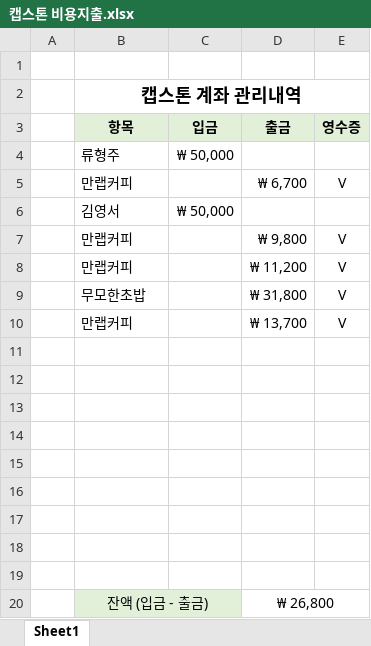
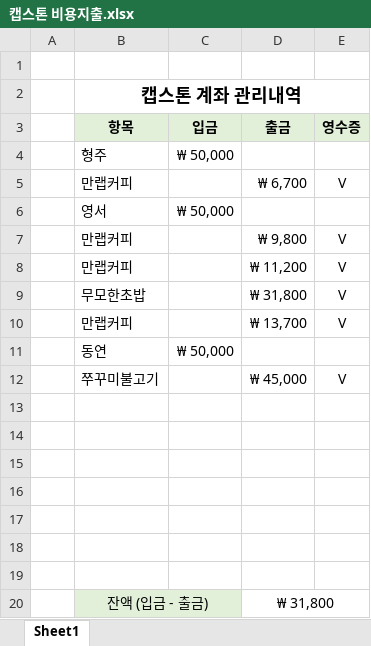
Before and after one commit to ruhz3/crime-predict, an Excel workbook: 캡스톤 비용지출.xlsx, sheet Sheet1, drawn as a sheet; values as stored, in another font and other column widths than the file's, no borders; removed rows and columns are numbered as before the commit, all else as after; the diff names each change by its address in the sheet, - before the commit and + after, or states it on an @@ line.

```diff
--- a/캡스톤 비용지출.xlsx (sheet Sheet1)
+++ b/캡스톤 비용지출.xlsx (sheet Sheet1)
-B4 (항목): 류형주
+B4 (항목): 형주
-B6 (항목): 김영서
+B6 (항목): 영서
+row 11:  | 동연 | ₩ 50,000
+row 12:  | 쭈꾸미불고기 |  | ₩ 45,000 | V
-row 18: (empty)
-row 19: (empty)
-D20 (출금): ₩ 26,800
+D20 (출금): ₩ 31,800
```
Also changed, not shown: 2 other files.
